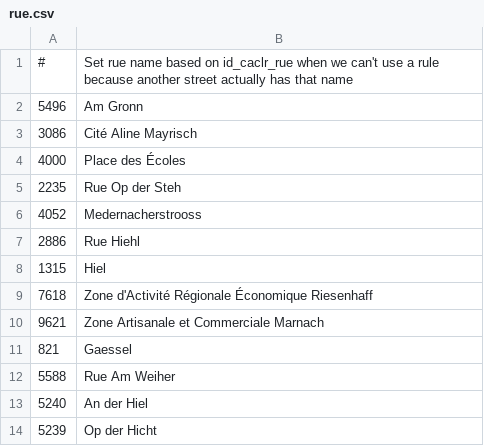
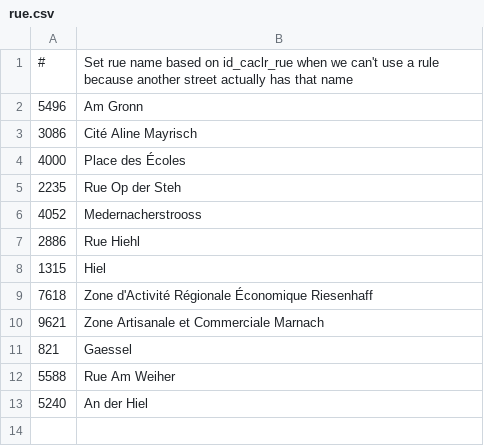
Before and after one commit to osmlu/csventrifuge, a CSV file: enhance/luxembourg_addresses/id_caclr_rue/rue.csv, drawn as a sheet.

Commit message:
Move to rule, applies to all cases

```diff
--- a/enhance/luxembourg_addresses/id_caclr_rue/rue.csv
+++ b/enhance/luxembourg_addresses/id_caclr_rue/rue.csv
@@ -13,2 +13 @@
 5240	An der Hiel
-5239	Op der Hicht
```
